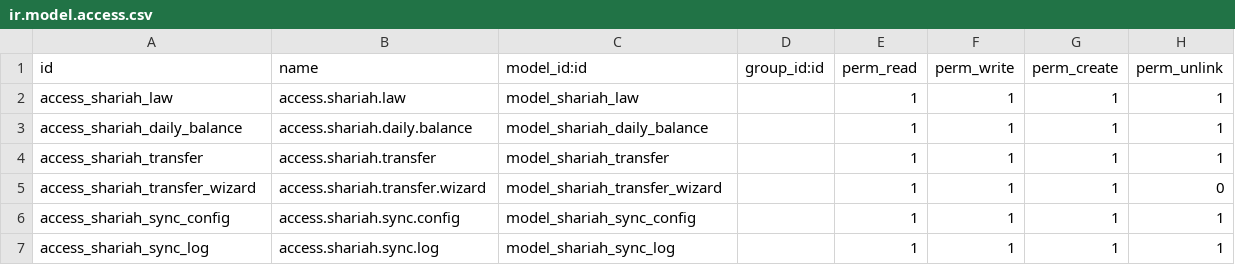
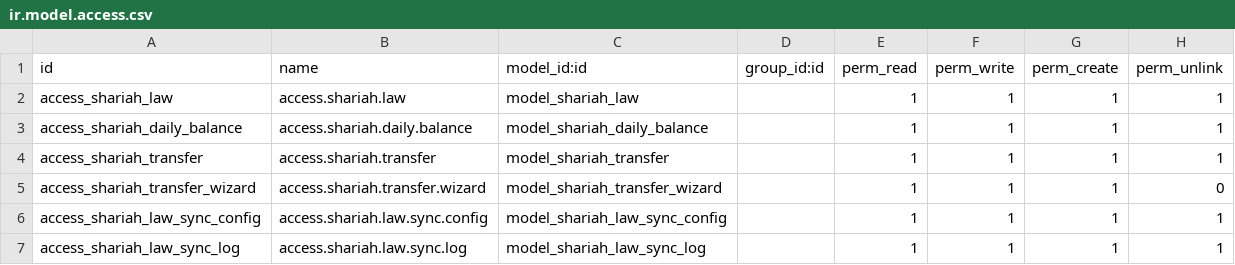
Before and after one commit to Saylani-Welfare-Trust/swit-odoo, a CSV file: custom-addons/bn_shariah_law/security/ir.model.access.csv, drawn as a sheet.

Commit message:
Update ir.model.access.csv

```diff
--- a/custom-addons/bn_shariah_law/security/ir.model.access.csv
+++ b/custom-addons/bn_shariah_law/security/ir.model.access.csv
@@ -5,3 +5,3 @@ access_shariah_transfer,access.shariah.transfer,model_shariah_transfer,,1,1,1,1
 access_shariah_transfer_wizard,access.shariah.transfer.wizard,model_shariah_transfer_wizard,,1,1,1,0
-access_shariah_sync_config,access.shariah.sync.config,model_shariah_sync_config,,1,1,1,1
-access_shariah_sync_log,access.shariah.sync.log,model_shariah_sync_log,,1,1,1,1
+access_shariah_law_sync_config,access.shariah.law.sync.config,model_shariah_law_sync_config,,1,1,1,1
+access_shariah_law_sync_log,access.shariah.law.sync.log,model_shariah_law_sync_log,,1,1,1,1
```
